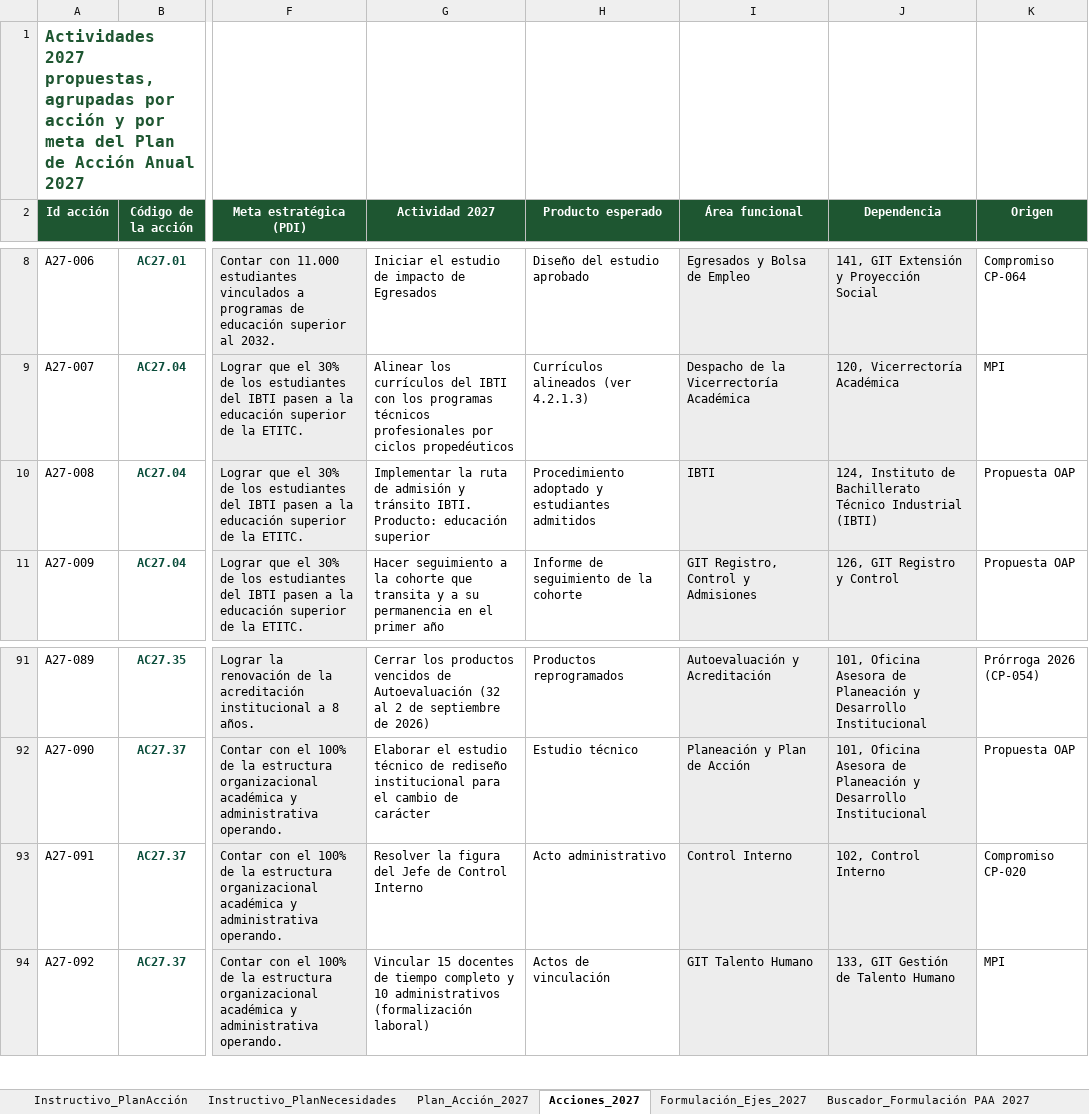
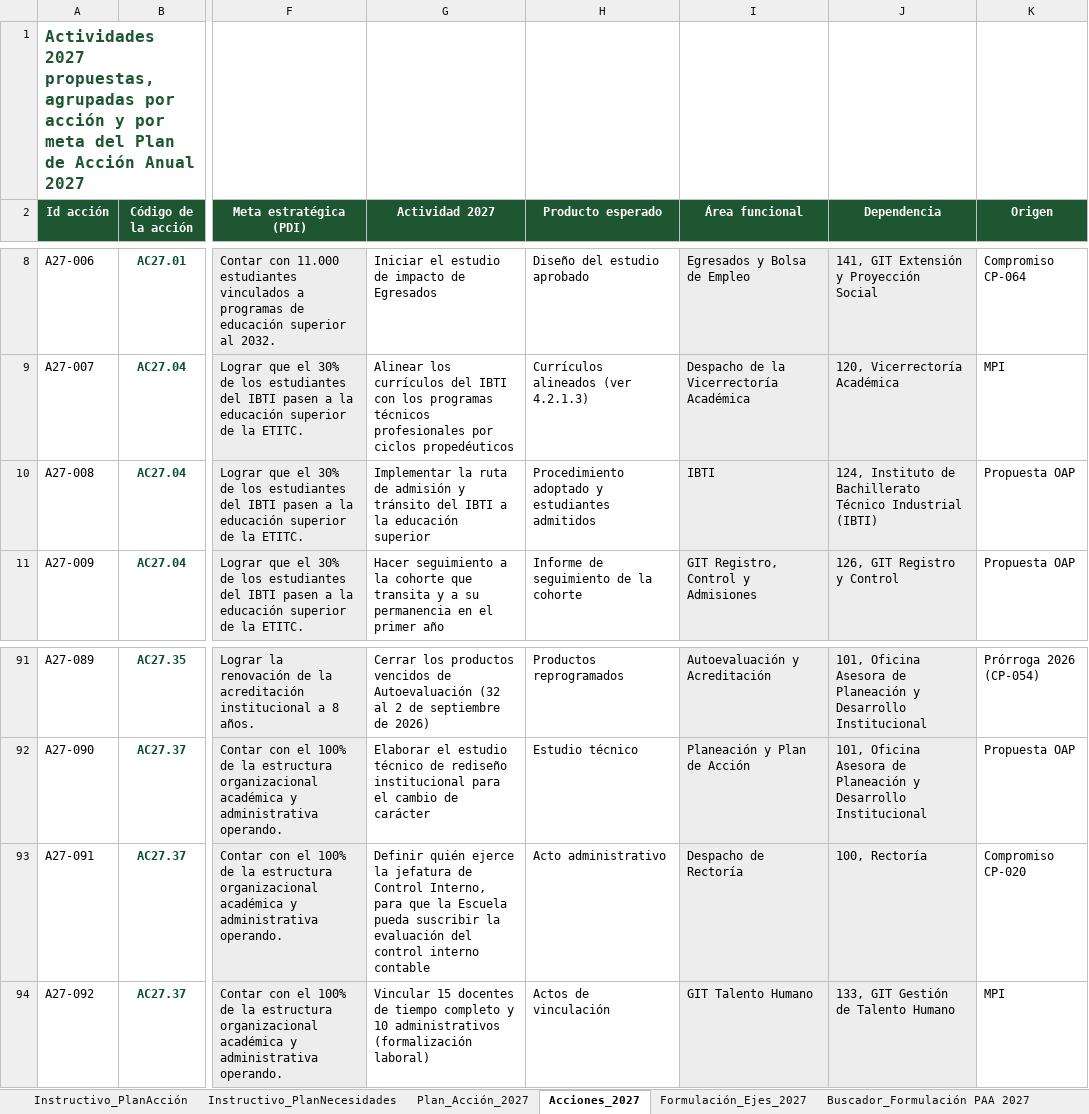
Before and after one commit to famaos08-stack/jornada-planeacion-2027-etitc, an Excel workbook: assets/plantillas/Plantilla_Plan_de_Accion_2027.xlsx, sheet Acciones_2027, drawn as a sheet; only a part is shown, gaps mark what is left out; values as stored, in another font and other column widths than the file's, no borders; the diff names each change by its address in the sheet, - before the commit and + after, or states it on an @@ line.

```diff
--- a/assets/plantillas/Plantilla_Plan_de_Accion_2027.xlsx (sheet Acciones_2027)
+++ b/assets/plantillas/Plantilla_Plan_de_Accion_2027.xlsx (sheet Acciones_2027)
-G10 (Actividad 2027): …y tránsito IBTI. Producto: educación superior
+G10 (Actividad 2027): …y tránsito del IBTI a la educación superior
-G93 (Actividad 2027): Resolver la figura del Jefe de Control Interno
+G93 (Actividad 2027): Definir quién ejerce la jefatura de Control Interno, para que la Escuela pueda suscribir la evaluación del control interno contable
-I93 (Área funcional): Control Interno
+I93 (Área funcional): Despacho de Rectoría
-J93 (Dependencia): 102, Control Interno
+J93 (Dependencia): 100, Rectoría
```
Also changed, not shown: sheet Formulación_Ejes_2027, sheet Buscador_Formulación PAA 2027, sheet Plan_Acción_2027.
